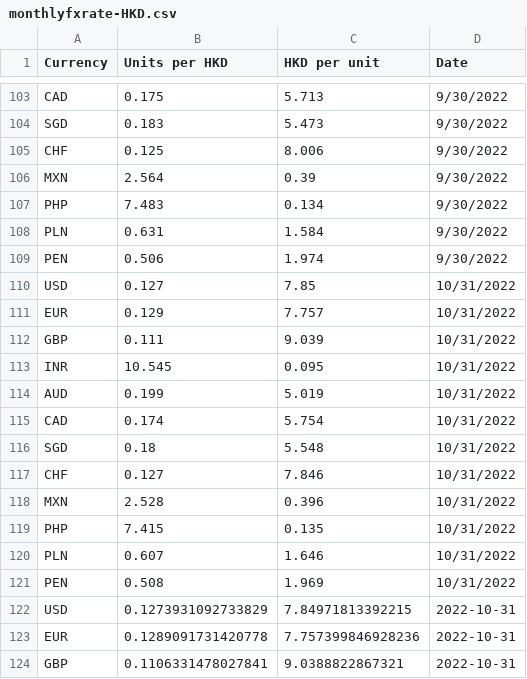
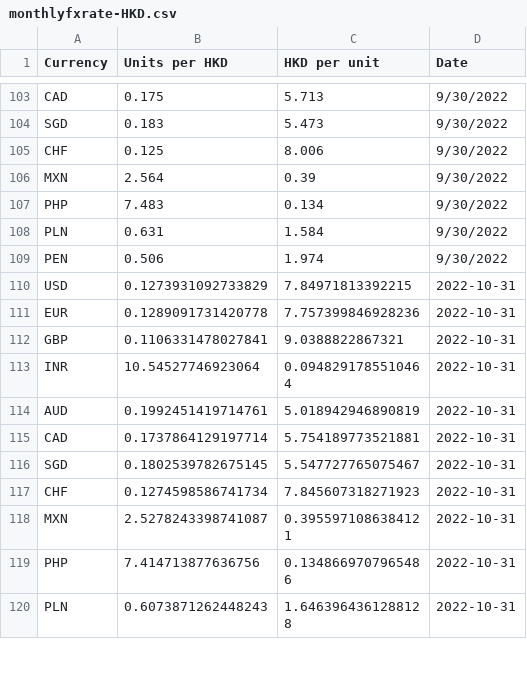
Before and after one commit to nattanarcilla/brc-pythonscripts, a CSV file: monthlyfxrate-HKD.csv, drawn as a sheet; only a part is shown, gaps mark what is left out; the shorter side is filled out with more unchanged rows.

Commit message:
Update monthlyfxrate-HKD.csv

```diff
--- a/monthlyfxrate-HKD.csv
+++ b/monthlyfxrate-HKD.csv
@@ -109,14 +109,2 @@ PLN,0.631,1.584,9/30/2022
 PEN,0.506,1.974,9/30/2022
-USD,0.127,7.85,10/31/2022
-EUR,0.129,7.757,10/31/2022
-GBP,0.111,9.039,10/31/2022
-INR,10.545,0.095,10/31/2022
-AUD,0.199,5.019,10/31/2022
-CAD,0.174,5.754,10/31/2022
-SGD,0.18,5.548,10/31/2022
-CHF,0.127,7.846,10/31/2022
-MXN,2.528,0.396,10/31/2022
-PHP,7.415,0.135,10/31/2022
-PLN,0.607,1.646,10/31/2022
-PEN,0.508,1.969,10/31/2022
 USD,0.1273931092733829,7.84971813392215,2022-10-31
```
